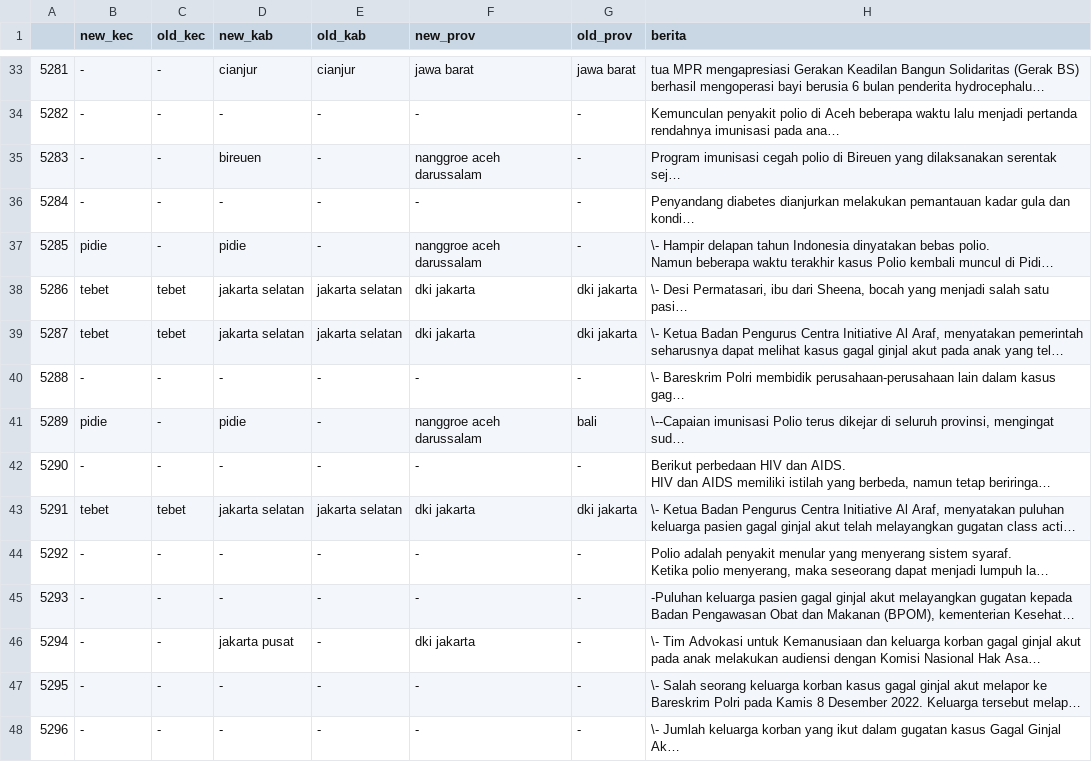
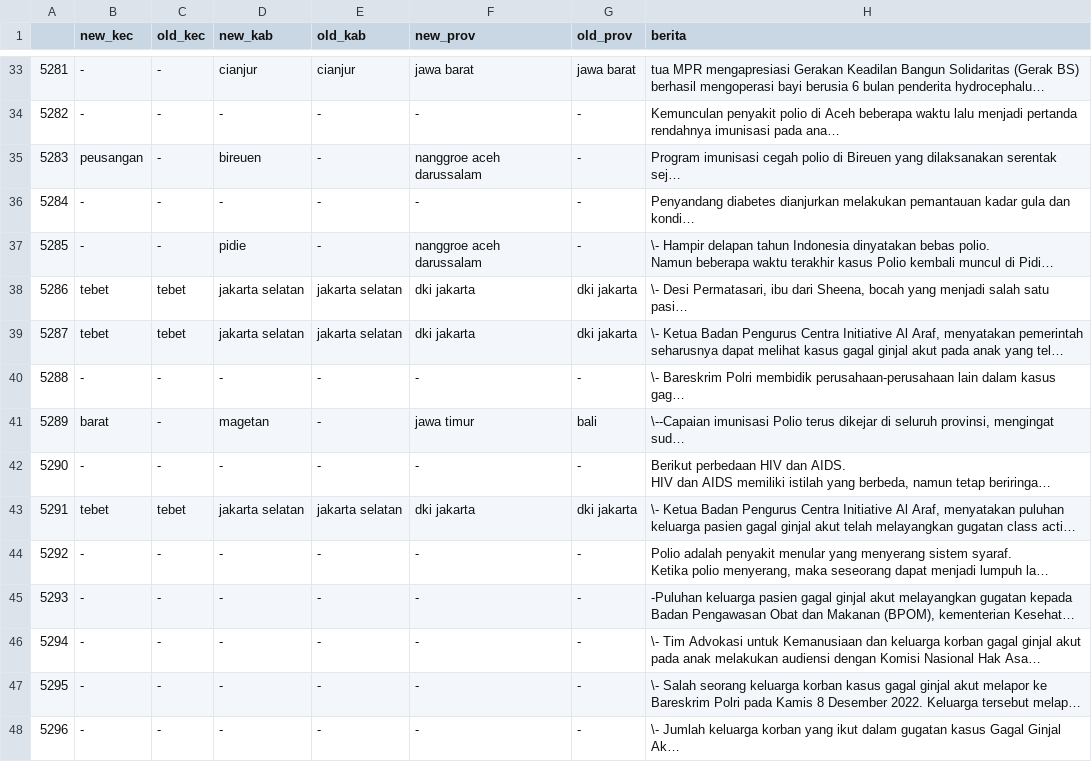
Before and after one commit to alwaysyu/PetaKabar, a CSV file: whowherewhen/location_tagged_result_kesehatan.csv, drawn as a sheet; only a part is shown, gaps mark what is left out; long unchanged cells end in …; the diff covers the shown part only; the diff names each change by its address in the sheet, - before the commit and + after, or states it on an @@ line.

```diff
--- a/whowherewhen/location_tagged_result_kesehatan.csv
+++ b/whowherewhen/location_tagged_result_kesehatan.csv
-B35 (new_kec): -
+B35 (new_kec): peusangan
-B37 (new_kec): pidie
+B37 (new_kec): -
-B41 (new_kec): pidie
+B41 (new_kec): barat
-D41 (new_kab): pidie
+D41 (new_kab): magetan
-F41 (new_prov): nanggroe aceh darussalam
+F41 (new_prov): jawa timur
-D46 (new_kab): jakarta pusat
+D46 (new_kab): -
-F46 (new_prov): dki jakarta
+F46 (new_prov): -
```
Also changed, not shown: 39 edited cells elsewhere in this file, whowherewhen/location_tagged_result_bencana.csv, whowherewhen/location_tagged_result_ekonomi.csv, 6 other files.
